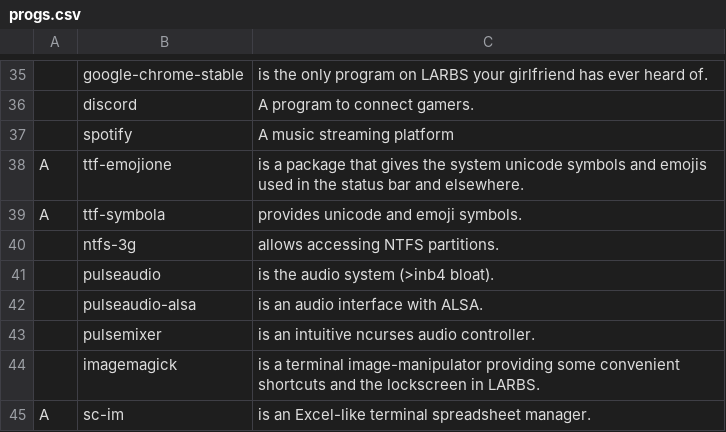
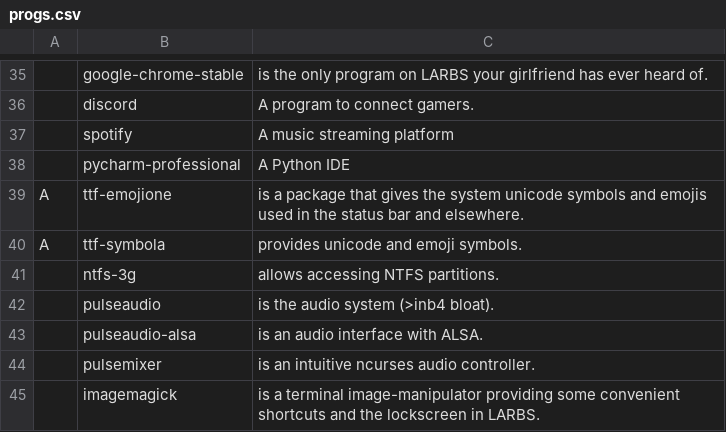
Before and after one commit to rescenic/system-bootstrap, a CSV file: archi3/progs.csv, drawn as a sheet; only a part is shown, gaps mark what is left out; the shorter side is filled out with more unchanged rows; the diff names each change by its address in the sheet, - before the commit and + after, or states it on an @@ line.

Commit message:
Added PyCharm

```diff
--- a/archi3/progs.csv
+++ b/archi3/progs.csv
+row 38:  | pycharm-professional | A Python IDE
```
